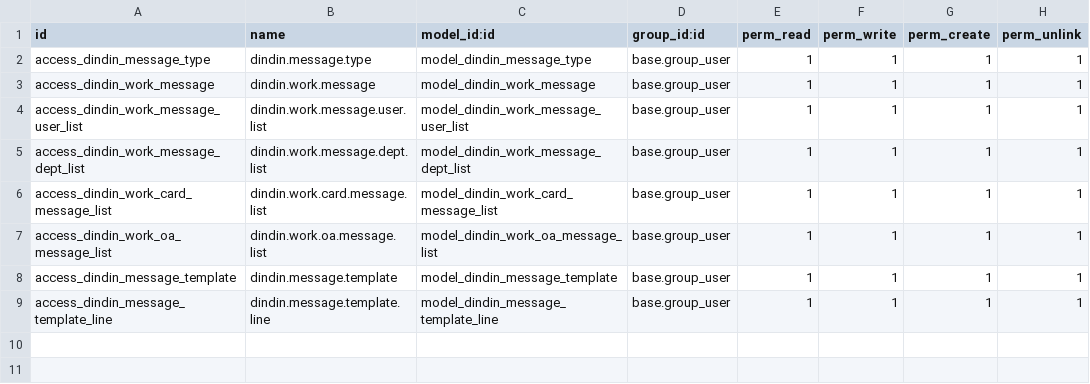
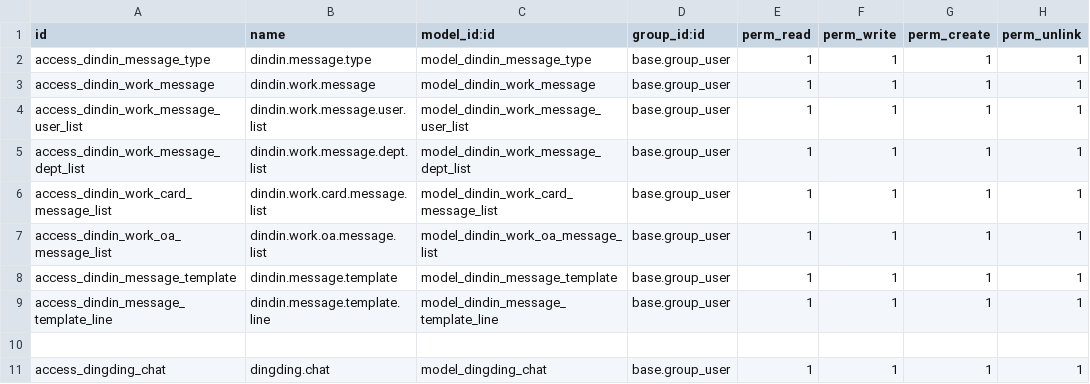
Before and after one commit to cd-feng/odooDingTalk, a CSV file: dindin_message/security/ir.model.access.csv, drawn as a sheet.

```diff
--- a/dindin_message/security/ir.model.access.csv
+++ b/dindin_message/security/ir.model.access.csv
@@ -9 +9,3 @@ access_dindin_message_template,dindin.message.template,model_dindin_message_temp
 access_dindin_message_template_line,dindin.message.template.line,model_dindin_message_template_line,base.group_user,1,1,1,1
+
+access_dingding_chat,dingding.chat,model_dingding_chat,base.group_user,1,1,1,1
```
Also changed, not shown: 8 other files.
